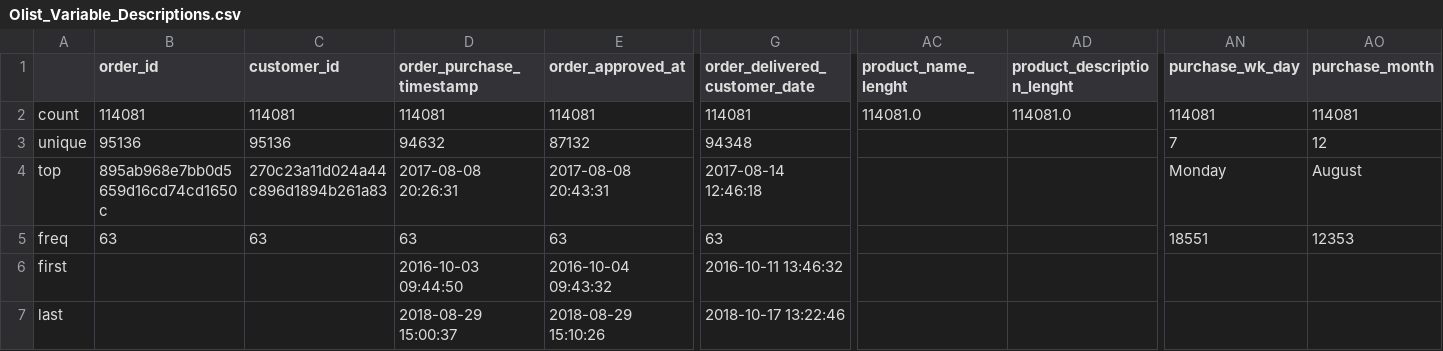
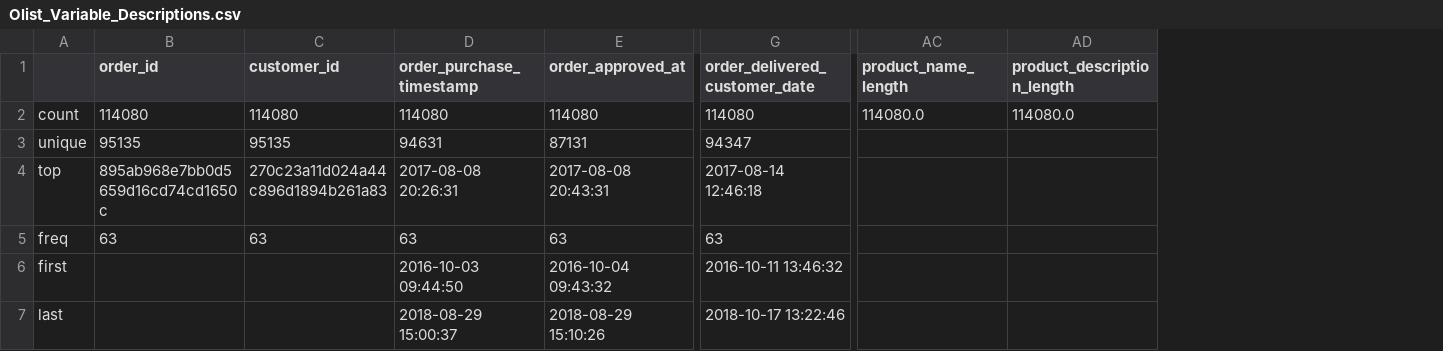
Before and after one commit to justinehly/olist, a CSV file: data/Olist_Variable_Descriptions.csv, drawn as a sheet; only a part is shown, gaps mark what is left out; the diff covers the shown part only; the diff names each change by its address in the sheet, - before the commit and + after, or states it on an @@ line.

Commit message:
lots of changes
* made it through Data Quality section of paper
* lots of updated python code with more data cleaning
* my word doc is in this push, but you can just ignore it because it is all in the google doc and then quite a bit more!
* some additional deets in teh variable descriptions workbook

```diff
--- a/data/Olist_Variable_Descriptions.csv
+++ b/data/Olist_Variable_Descriptions.csv
-column AN (purchase_wk_day), rows 2-5: 114081 | 7 | Monday | 18551
-column AO (purchase_month), rows 2-5: 114081 | 12 | August | 12353
-AC1: product_name_lenght
+AC1: product_name_length
-AD1: product_description_lenght
+AD1: product_description_length
-B2 (order_id): 114081
+B2 (order_id): 114080
-C2 (customer_id): 114081
+C2 (customer_id): 114080
-D2 (order_purchase_timestamp): 114081
+D2 (order_purchase_timestamp): 114080
-E2 (order_approved_at): 114081
+E2 (order_approved_at): 114080
-G2 (order_delivered_customer_date): 114081
+G2 (order_delivered_customer_date): 114080
-AC2 (product_name_length): 114081.0
+AC2 (product_name_length): 114080.0
-AD2 (product_description_length): 114081.0
+AD2 (product_description_length): 114080.0
-B3 (order_id): 95136
+B3 (order_id): 95135
-C3 (customer_id): 95136
+C3 (customer_id): 95135
-D3 (order_purchase_timestamp): 94632
+D3 (order_purchase_timestamp): 94631
-E3 (order_approved_at): 87132
+E3 (order_approved_at): 87131
-G3 (order_delivered_customer_date): 94348
+G3 (order_delivered_customer_date): 94347
```
Also changed, not shown: 62 edited cells elsewhere in this file, 3 other files.
